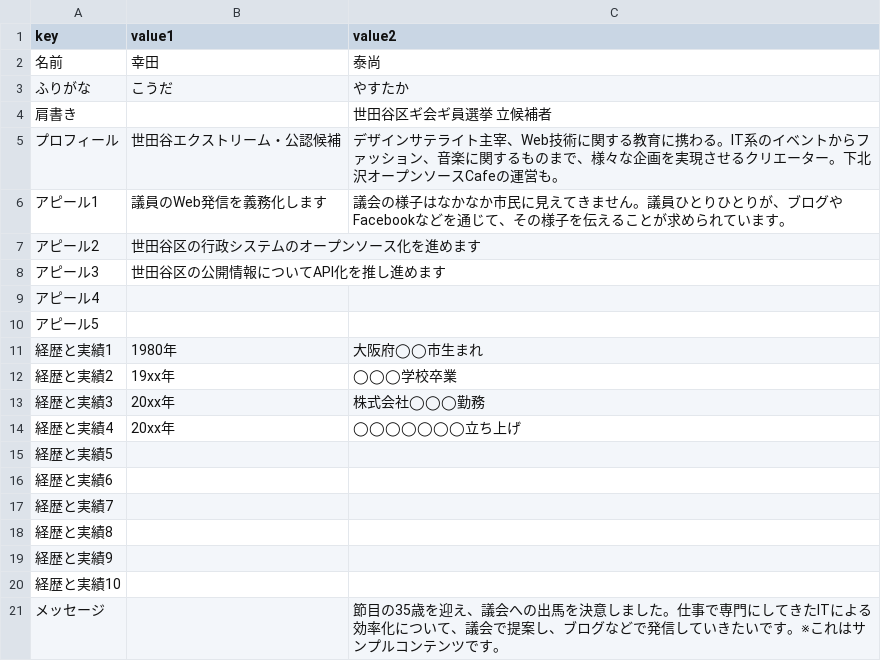
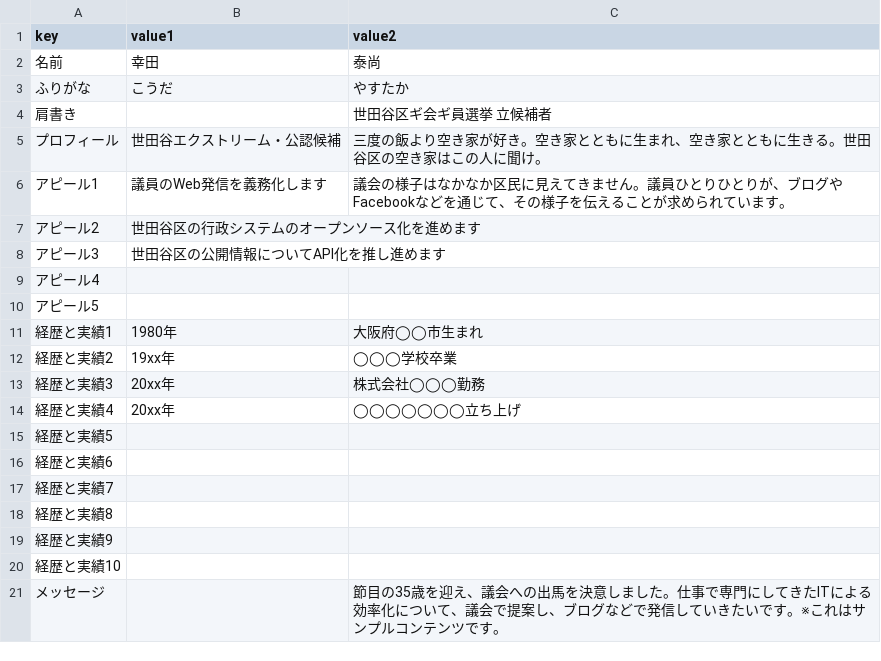
Before and after one commit to codeforsetagaya/candidate, a CSV file: profile.csv, drawn as a sheet.

Commit message:
ダミープロフィール

```diff
--- a/profile.csv
+++ b/profile.csv
@@ -4,4 +4,4 @@
 "肩書き","","世田谷区ギ会ギ員選挙 立候補者"
-"プロフィール","世田谷エクストリーム・公認候補","デザインサテライト主宰、Web技術に関する教育に携わる。IT系のイベントからファッション、音楽に関するものまで、様々な企画を実現させるクリエーター。下北沢オープンソースCafeの運営も。"
-"アピール1","議員のWeb発信を義務化します","議会の様子はなかなか市民に見えてきません。議員ひとりひとりが、ブログやFacebookなどを通じて、その様子を伝えることが求められています。"
+"プロフィール","世田谷エクストリーム・公認候補","三度の飯より空き家が好き。空き家とともに生まれ、空き家とともに生きる。世田谷区の空き家はこの人に聞け。"
+"アピール1","議員のWeb発信を義務化します","議会の様子はなかなか区民に見えてきません。議員ひとりひとりが、ブログやFacebookなどを通じて、その様子を伝えることが求められています。"
 "アピール2","世田谷区の行政システムのオープンソース化を進めます",""
```
